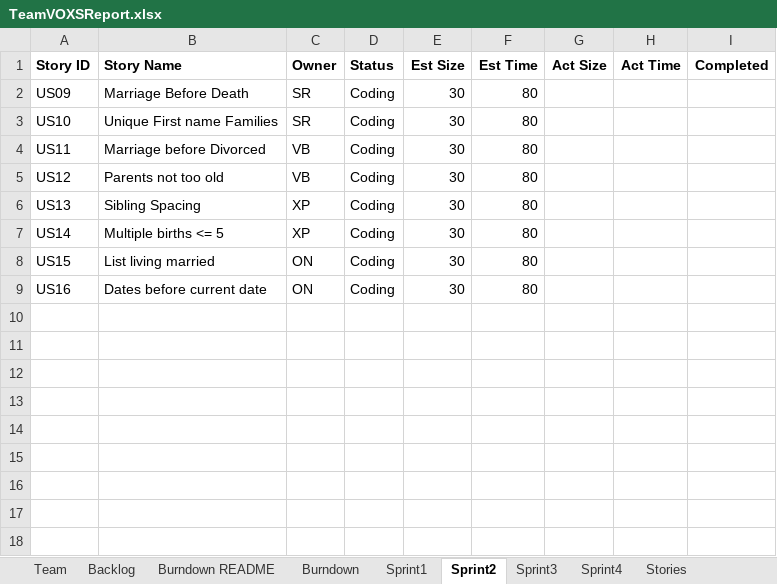
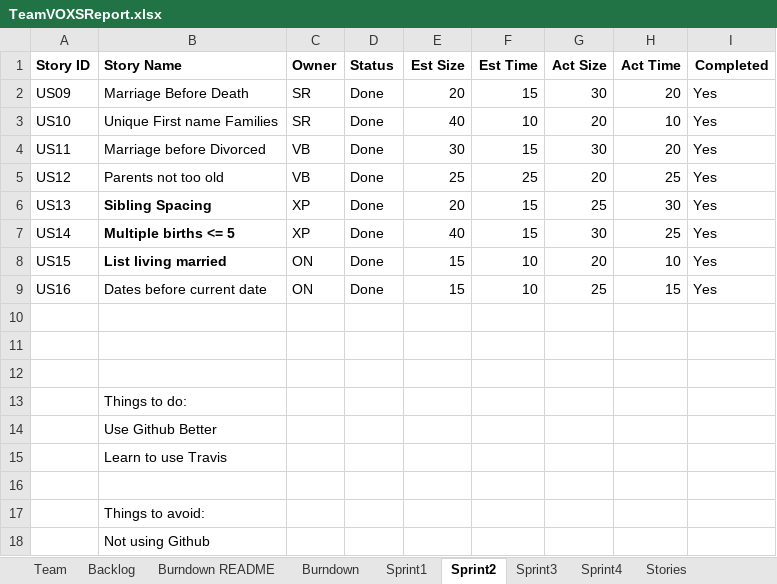
Before and after one commit to sanz94/SSW-555, an Excel workbook: TeamVOXSReport.xlsx, sheet Sprint2, drawn as a sheet; values as stored, in another font and other column widths than the file's, no borders; the diff names each change by its address in the sheet, - before the commit and + after, or states it on an @@ line.

Commit message:
update report and sprint 2 output

```diff
--- a/TeamVOXSReport.xlsx (sheet Sprint2)
+++ b/TeamVOXSReport.xlsx (sheet Sprint2)
-D2:D9 (Status): Coding
+D2:D9 (Status): Done
-E2 (Est Size): 30
+E2 (Est Size): 20
-F2 (Est Time): 80
+F2 (Est Time): 15
-G2 (Act Size): (empty)
+G2 (Act Size): 30
-H2 (Act Time): (empty)
+H2 (Act Time): 20
-I2:I9 (Completed): (empty)
+I2:I9 (Completed): Yes
-E3 (Est Size): 30
+E3 (Est Size): 40
-F3 (Est Time): 80
+F3 (Est Time): 10
-G3 (Act Size): (empty)
+G3 (Act Size): 20
-H3 (Act Time): (empty)
+H3 (Act Time): 10
-F4 (Est Time): 80
+F4 (Est Time): 15
-G4 (Act Size): (empty)
+G4 (Act Size): 30
-H4 (Act Time): (empty)
+H4 (Act Time): 20
-E5 (Est Size): 30
+E5 (Est Size): 25
-F5 (Est Time): 80
+F5 (Est Time): 25
-G5 (Act Size): (empty)
+G5 (Act Size): 20
-H5 (Act Time): (empty)
+H5 (Act Time): 25
-B6:B8 bold: off
+B6:B8 bold: on
-E6 (Est Size): 30
+E6 (Est Size): 20
-F6:F7 (Est Time): 80
+F6:F7 (Est Time): 15
-G6 (Act Size): (empty)
+G6 (Act Size): 25
-H6 (Act Time): (empty)
+H6 (Act Time): 30
-E7 (Est Size): 30
+E7 (Est Size): 40
-G7 (Act Size): (empty)
+G7 (Act Size): 30
-H7 (Act Time): (empty)
+H7 (Act Time): 25
-E8:E9 (Est Size): 30
+E8:E9 (Est Size): 15
-F8:F9 (Est Time): 80
+F8:F9 (Est Time): 10
-G8 (Act Size): (empty)
+G8 (Act Size): 20
-H8 (Act Time): (empty)
+H8 (Act Time): 10
-G9 (Act Size): (empty)
+G9 (Act Size): 25
-H9 (Act Time): (empty)
+H9 (Act Time): 15
+row 10: (empty)
+row 11: (empty)
+row 12: (empty)
+row 13:  | Things to do:
+row 14:  | Use Github Better
+row 15:  | Learn to use Travis
+row 16: (empty)
+row 17:  | Things to avoid:
+row 18:  | Not using Github
```
Also changed, not shown: sheet Backlog, sheet Sprint1, sheet Sprint3, sheet Team, sheet Burndown, charts or pictures, 1 other file.
